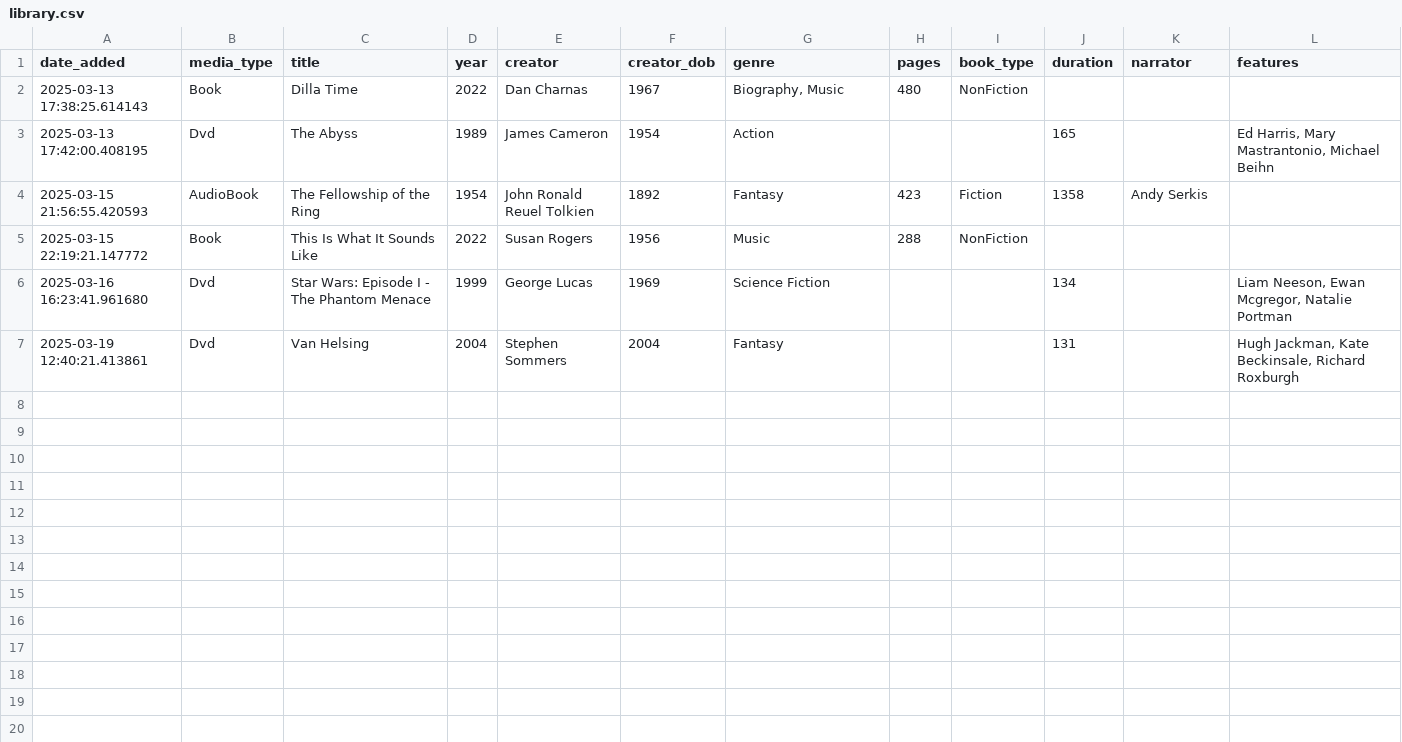
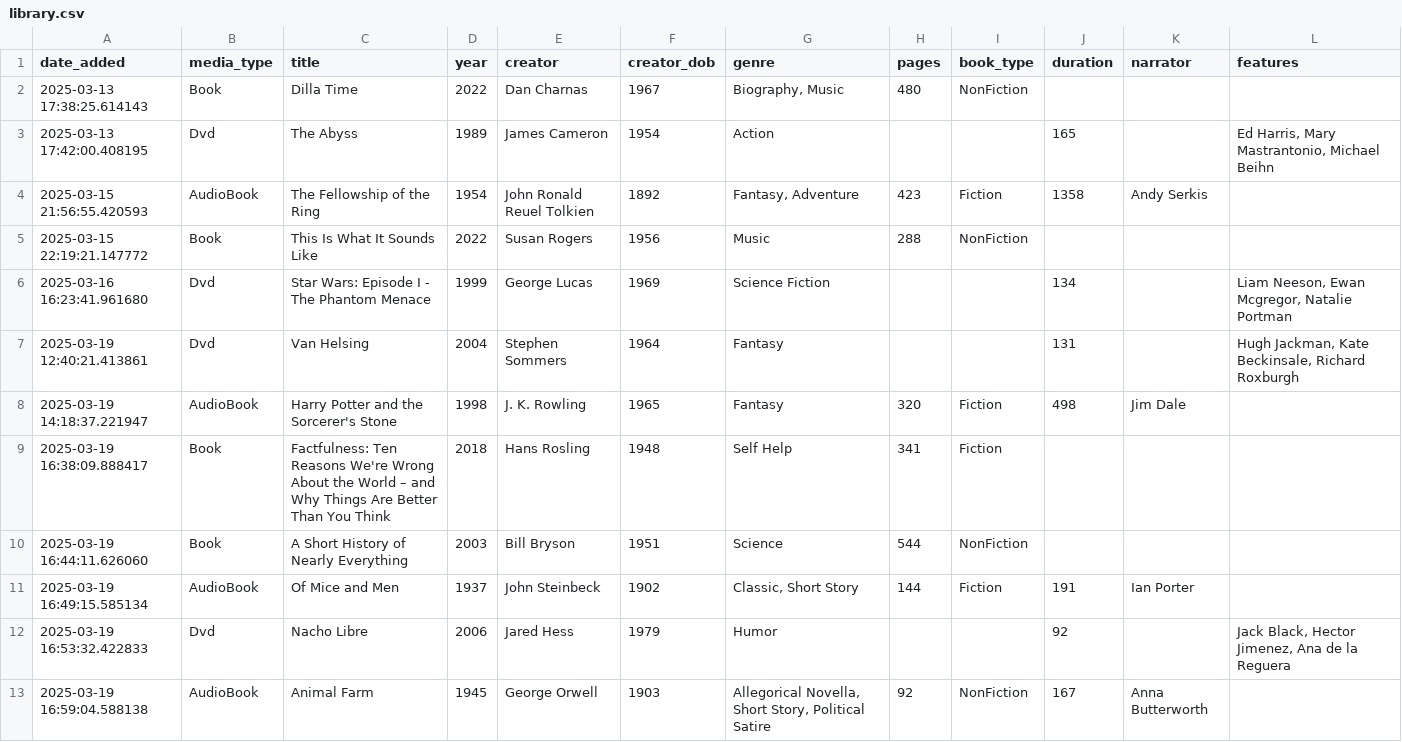
Before and after one commit to olsenben/CSC-225-200-Project-1, a CSV file: library.csv, drawn as a sheet.

```diff
--- a/library.csv
+++ b/library.csv
@@ -3,5 +3,11 @@ date_added,media_type,title,year,creator,creator_dob,genre,pages,book_type,durat
 2025-03-13 17:42:00.408195,Dvd,The Abyss,1989,James Cameron,1954,Action,,,165,,"Ed Harris, Mary Mastrantonio, Michael Beihn"
-2025-03-15 21:56:55.420593,AudioBook,The Fellowship of the Ring,1954,John Ronald Reuel Tolkien,1892,Fantasy,423,Fiction,1358,Andy Serkis,
+2025-03-15 21:56:55.420593,AudioBook,The Fellowship of the Ring,1954,John Ronald Reuel Tolkien,1892,"Fantasy, Adventure",423,Fiction,1358,Andy Serkis,
 2025-03-15 22:19:21.147772,Book,This Is What It Sounds Like,2022,Susan Rogers,1956,Music,288,NonFiction,,,
 2025-03-16 16:23:41.961680,Dvd,Star Wars: Episode I - The Phantom Menace,1999,George Lucas,1969,Science Fiction,,,134,,"Liam Neeson, Ewan Mcgregor, Natalie Portman"
-2025-03-19 12:40:21.413861,Dvd,Van Helsing,2004,Stephen Sommers,2004,Fantasy,,,131,,"Hugh Jackman, Kate Beckinsale, Richard Roxburgh"
+2025-03-19 12:40:21.413861,Dvd,Van Helsing,2004,Stephen Sommers,1964,Fantasy,,,131,,"Hugh Jackman, Kate Beckinsale, Richard Roxburgh"
+2025-03-19 14:18:37.221947,AudioBook,Harry Potter and the Sorcerer's Stone,1998,J. K. Rowling,1965,Fantasy,320,Fiction,498,Jim Dale,
+2025-03-19 16:38:09.888417,Book,Factfulness: Ten Reasons We're Wrong About the World – and Why Things Are Better Than You Think,2018,Hans Rosling,1948,Self Help,341,Fiction,,,
+2025-03-19 16:44:11.626060,Book,A Short History of Nearly Everything,2003,Bill Bryson,1951,Science,544,NonFiction,,,
+2025-03-19 16:49:15.585134,AudioBook,Of Mice and Men,1937,John Steinbeck,1902,"Classic, Short Story",144,Fiction,191,Ian Porter,
+2025-03-19 16:53:32.422833,Dvd,Nacho Libre,2006,Jared Hess,1979,Humor,,,92,,"Jack Black, Hector Jimenez, Ana de la Reguera"
+2025-03-19 16:59:04.588138,AudioBook,Animal Farm,1945,George Orwell,1903,"Allegorical Novella, Short Story, Political Satire",92,NonFiction,167,Anna Butterworth,
```
Also changed, not shown: 4 other files.
